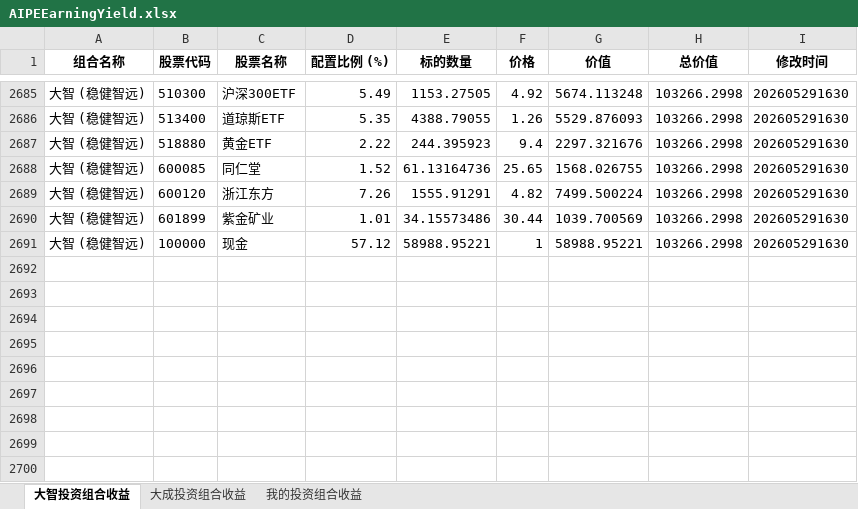
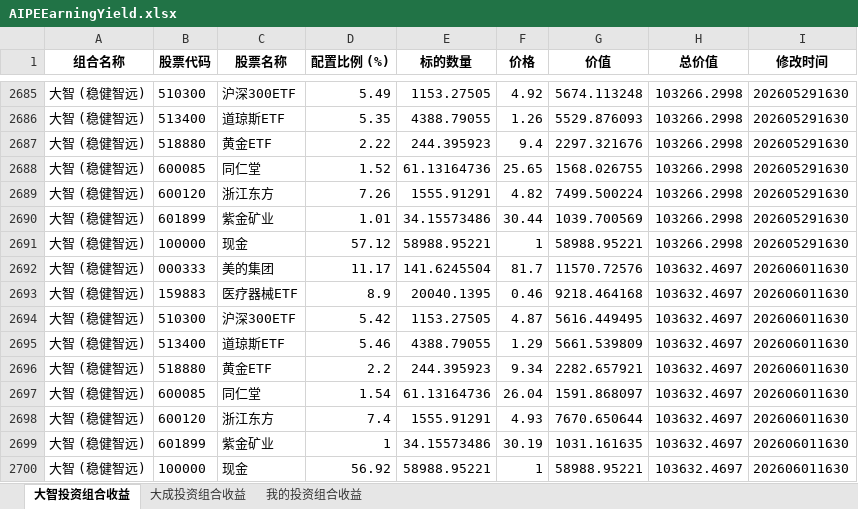
Before and after one commit to digital-era/AIPEMarketData, an Excel workbook: data/ey/AIPEEarningYield.xlsx, sheet 大智投资组合收益, drawn as a sheet; only a part is shown, gaps mark what is left out; values as stored, in another font and other column widths than the file's, no borders; the diff names each change by its address in the sheet, - before the commit and + after, or states it on an @@ line.

```diff
--- a/data/ey/AIPEEarningYield.xlsx (sheet 大智投资组合收益)
+++ b/data/ey/AIPEEarningYield.xlsx (sheet 大智投资组合收益)
+row 2692: 大智 (稳健智远) | 000333 | 美的集团 | 11.17 | 141.6245504 | 81.7 | 11570.72576 | 103632.4697 | 202606011630
+row 2693: 大智 (稳健智远) | 159883 | 医疗器械ETF | 8.9 | 20040.1395 | 0.46 | 9218.464168 | 103632.4697 | 202606011630
+row 2694: 大智 (稳健智远) | 510300 | 沪深300ETF | 5.42 | 1153.27505 | 4.87 | 5616.449495 | 103632.4697 | 202606011630
+row 2695: 大智 (稳健智远) | 513400 | 道琼斯ETF | 5.46 | 4388.79055 | 1.29 | 5661.539809 | 103632.4697 | 202606011630
+row 2696: 大智 (稳健智远) | 518880 | 黄金ETF | 2.2 | 244.395923 | 9.34 | 2282.657921 | 103632.4697 | 202606011630
+row 2697: 大智 (稳健智远) | 600085 | 同仁堂 | 1.54 | 61.13164736 | 26.04 | 1591.868097 | 103632.4697 | 202606011630
+row 2698: 大智 (稳健智远) | 600120 | 浙江东方 | 7.4 | 1555.91291 | 4.93 | 7670.650644 | 103632.4697 | 202606011630
+row 2699: 大智 (稳健智远) | 601899 | 紫金矿业 | 1 | 34.15573486 | 30.19 | 1031.161635 | 103632.4697 | 202606011630
+row 2700: 大智 (稳健智远) | 100000 | 现金 | 56.92 | 58988.95221 | 1 | 58988.95221 | 103632.4697 | 202606011630
```
Also changed, not shown: sheet 大成投资组合收益, sheet 我的投资组合收益, 4 other files.
